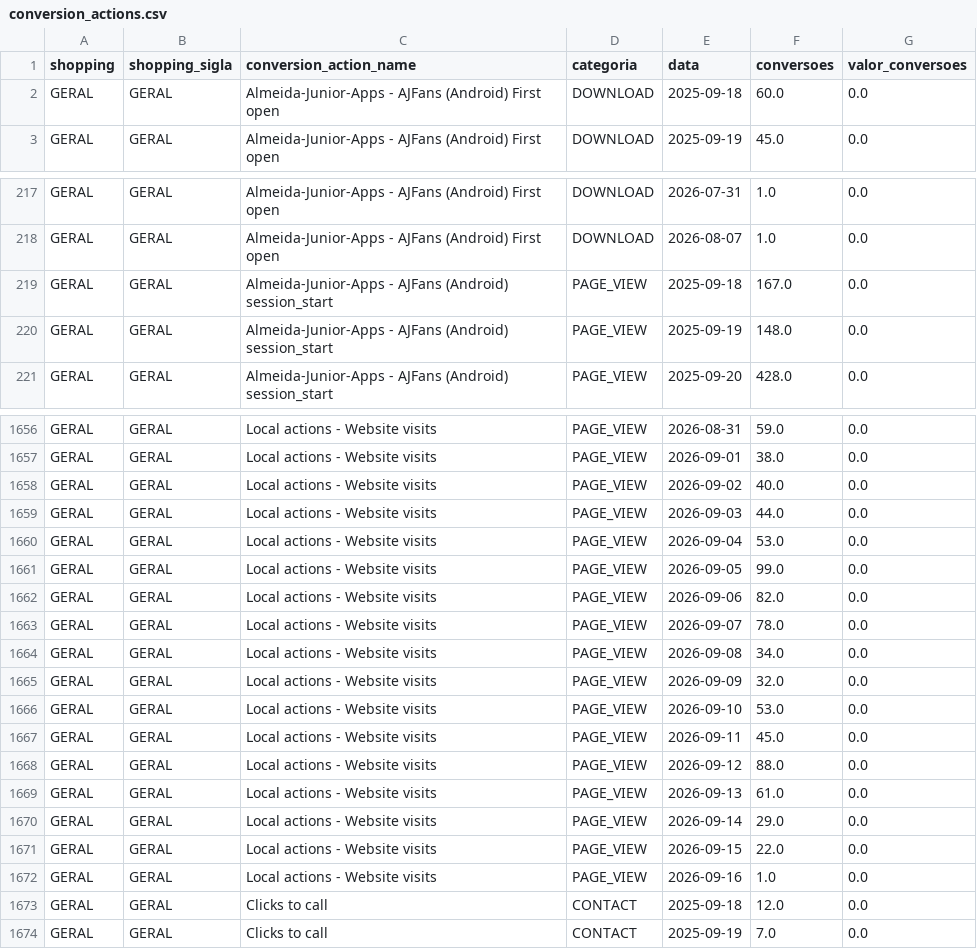
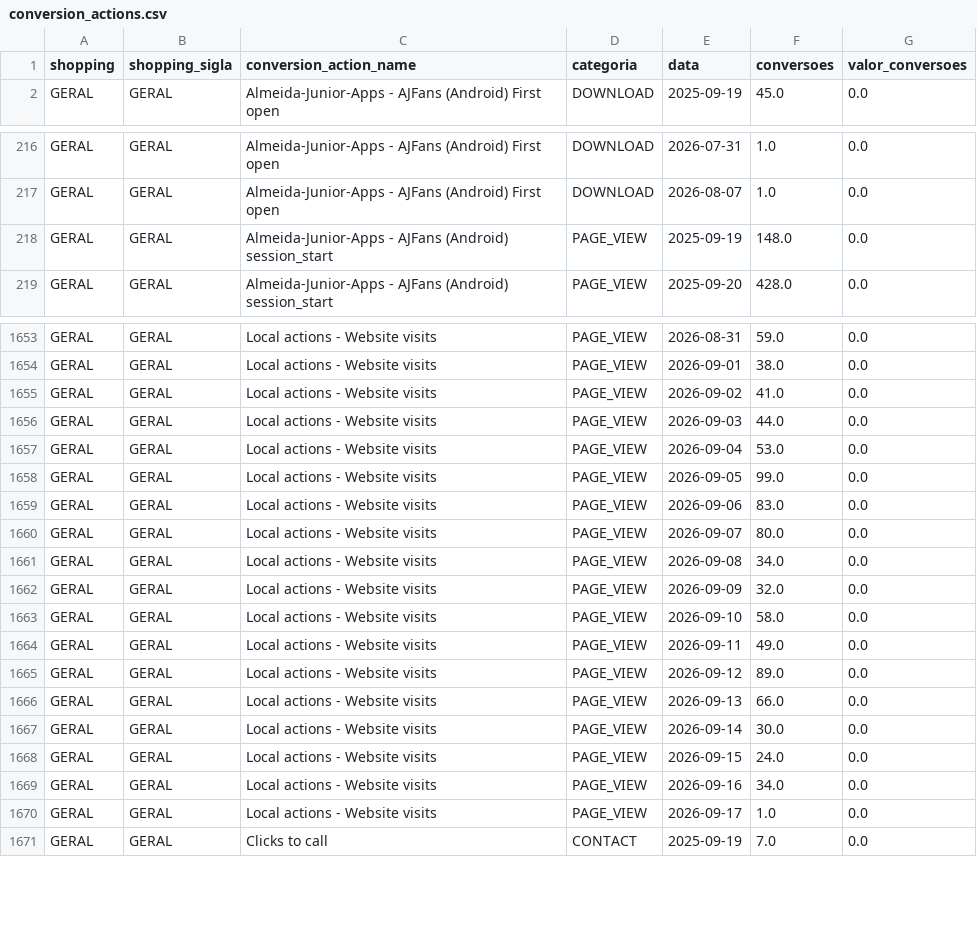
Before and after one commit to grupoalmeidajunior/dashboard-media-monitoring, a CSV file: Dados/Google_Ads/conversion_actions.csv, drawn as a sheet; only a part is shown, gaps mark what is left out; the diff covers the shown part only.

```diff
--- a/Dados/Google_Ads/conversion_actions.csv
+++ b/Dados/Google_Ads/conversion_actions.csv
@@ -1,3 +1,2 @@
 shopping,shopping_sigla,conversion_action_name,categoria,data,conversoes,valor_conversoes
-GERAL,GERAL,Almeida-Junior-Apps - AJFans (Android) First open,DOWNLOAD,2025-09-18,60.0,0.0
 GERAL,GERAL,Almeida-Junior-Apps - AJFans (Android) First open,DOWNLOAD,2025-09-19,45.0,0.0
@@ -218,3 +217,2 @@ GERAL,GERAL,Almeida-Junior-Apps - AJFans (Android) First open,DOWNLOAD,2026-07-3
 GERAL,GERAL,Almeida-Junior-Apps - AJFans (Android) First open,DOWNLOAD,2026-08-07,1.0,0.0
-GERAL,GERAL,Almeida-Junior-Apps - AJFans (Android) session_start,PAGE_VIEW,2025-09-18,167.0,0.0
 GERAL,GERAL,Almeida-Junior-Apps - AJFans (Android) session_start,PAGE_VIEW,2025-09-19,148.0,0.0
@@ -1657,3 +1654,3 @@ GERAL,GERAL,Local actions - Website visits,PAGE_VIEW,2026-08-31,59.0,0.0
 GERAL,GERAL,Local actions - Website visits,PAGE_VIEW,2026-09-01,38.0,0.0
-GERAL,GERAL,Local actions - Website visits,PAGE_VIEW,2026-09-02,40.0,0.0
+GERAL,GERAL,Local actions - Website visits,PAGE_VIEW,2026-09-02,41.0,0.0
 GERAL,GERAL,Local actions - Website visits,PAGE_VIEW,2026-09-03,44.0,0.0
@@ -1661,14 +1658,14 @@ GERAL,GERAL,Local actions - Website visits,PAGE_VIEW,2026-09-04,53.0,0.0
 GERAL,GERAL,Local actions - Website visits,PAGE_VIEW,2026-09-05,99.0,0.0
-GERAL,GERAL,Local actions - Website visits,PAGE_VIEW,2026-09-06,82.0,0.0
-GERAL,GERAL,Local actions - Website visits,PAGE_VIEW,2026-09-07,78.0,0.0
+GERAL,GERAL,Local actions - Website visits,PAGE_VIEW,2026-09-06,83.0,0.0
+GERAL,GERAL,Local actions - Website visits,PAGE_VIEW,2026-09-07,80.0,0.0
 GERAL,GERAL,Local actions - Website visits,PAGE_VIEW,2026-09-08,34.0,0.0
 GERAL,GERAL,Local actions - Website visits,PAGE_VIEW,2026-09-09,32.0,0.0
-GERAL,GERAL,Local actions - Website visits,PAGE_VIEW,2026-09-10,53.0,0.0
-GERAL,GERAL,Local actions - Website visits,PAGE_VIEW,2026-09-11,45.0,0.0
-GERAL,GERAL,Local actions - Website visits,PAGE_VIEW,2026-09-12,88.0,0.0
-GERAL,GERAL,Local actions - Website visits,PAGE_VIEW,2026-09-13,61.0,0.0
-GERAL,GERAL,Local actions - Website visits,PAGE_VIEW,2026-09-14,29.0,0.0
-GERAL,GERAL,Local actions - Website visits,PAGE_VIEW,2026-09-15,22.0,0.0
-GERAL,GERAL,Local actions - Website visits,PAGE_VIEW,2026-09-16,1.0,0.0
-GERAL,GERAL,Clicks to call,CONTACT,2025-09-18,12.0,0.0
+GERAL,GERAL,Local actions - Website visits,PAGE_VIEW,2026-09-10,58.0,0.0
+GERAL,GERAL,Local actions - Website visits,PAGE_VIEW,2026-09-11,49.0,0.0
+GERAL,GERAL,Local actions - Website visits,PAGE_VIEW,2026-09-12,89.0,0.0
+GERAL,GERAL,Local actions - Website visits,PAGE_VIEW,2026-09-13,66.0,0.0
+GERAL,GERAL,Local actions - Website visits,PAGE_VIEW,2026-09-14,30.0,0.0
+GERAL,GERAL,Local actions - Website visits,PAGE_VIEW,2026-09-15,24.0,0.0
+GERAL,GERAL,Local actions - Website visits,PAGE_VIEW,2026-09-16,34.0,0.0
+GERAL,GERAL,Local actions - Website visits,PAGE_VIEW,2026-09-17,1.0,0.0
 GERAL,GERAL,Clicks to call,CONTACT,2025-09-19,7.0,0.0
```
Also changed, not shown: 6 added rows, 8 removed rows and 74 edited cells elsewhere in this file, Dados/GA4/sessoes_por_fonte.csv, Dados/Google_Ads/alcance_frequencia.csv, 46 other files.
